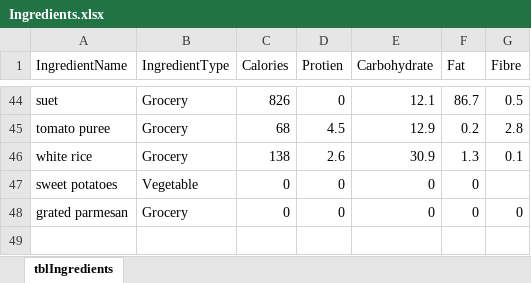
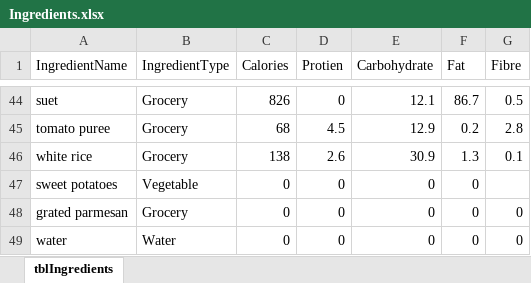
Before and after one commit to joejcollins/harmony-angel, an Excel workbook: ConsoleApp/Input/Ingredients.xlsx, sheet tblIngredients, drawn as a sheet; only a part is shown, gaps mark what is left out; values as stored, in another font and other column widths than the file's, no borders; the diff names each change by its address in the sheet, - before the commit and + after, or states it on an @@ line.

Commit message:
Processing in ingredients list.

```diff
--- a/ConsoleApp/Input/Ingredients.xlsx (sheet tblIngredients)
+++ b/ConsoleApp/Input/Ingredients.xlsx (sheet tblIngredients)
+row 49: water | Water | 0 | 0 | 0 | 0 | 0
```
Also changed, not shown: 6 other files.
